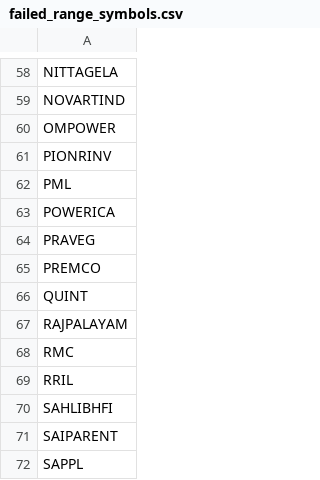
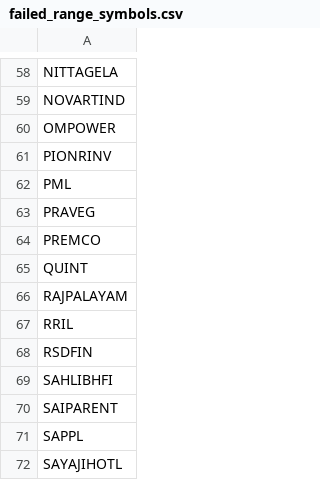
Before and after one commit to rjganatra/StockGPT, a CSV file: data/range/failed_range_symbols.csv, drawn as a sheet; only a part is shown, gaps mark what is left out; the shorter side is filled out with more unchanged rows.

```diff
--- a/data/range/failed_range_symbols.csv
+++ b/data/range/failed_range_symbols.csv
@@ -62,3 +62,2 @@ PIONRINV
 PML
-POWERICA
 PRAVEG
@@ -67,4 +66,4 @@ QUINT
 RAJPALAYAM
-RMC
 RRIL
+RSDFIN
 SAHLIBHFI
```
Also changed, not shown: data/performance/signal_performance_summary.csv, data/range/range_bound.csv, 6 other files.
